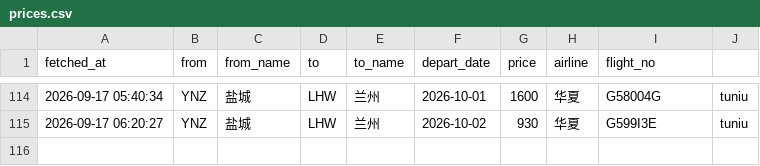
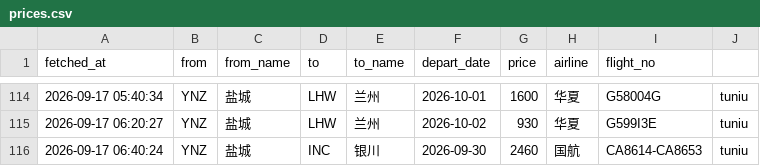
Before and after one commit to snymb233/jipiao-monitor, a CSV file: data/prices.csv, drawn as a sheet; only a part is shown, gaps mark what is left out.

```diff
--- a/data/prices.csv
+++ b/data/prices.csv
@@ -115 +115,2 @@ fetched_at,from,from_name,to,to_name,depart_date,price,airline,flight_no
 2026-09-17 06:20:27,YNZ,盐城,LHW,兰州,2026-10-02,930,华夏,G599I3E,tuniu
+2026-09-17 06:40:24,YNZ,盐城,INC,银川,2026-09-30,2460,国航,CA8614-CA8653,tuniu
```
Also changed, not shown: 2 other files.
